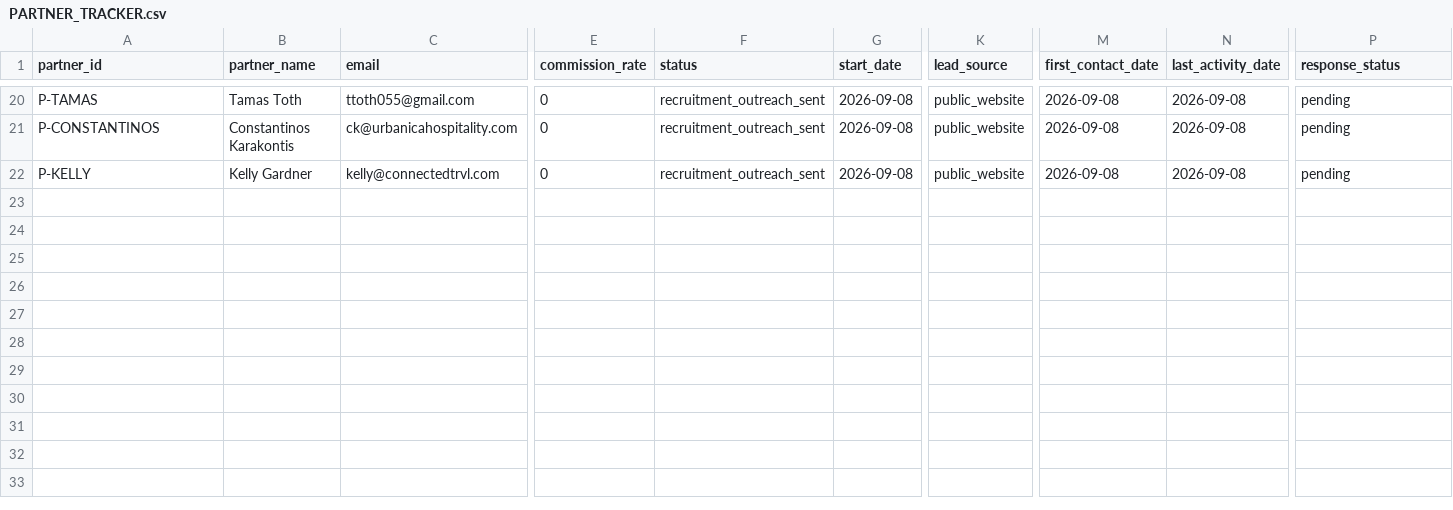
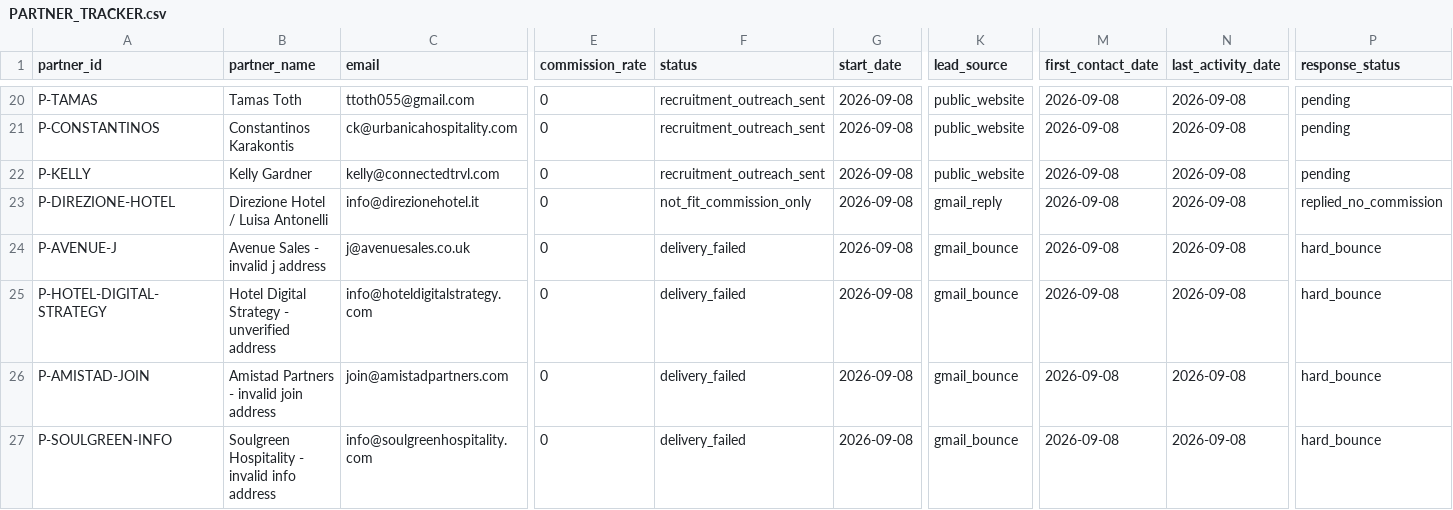
Before and after one commit to vincenzoproto/Lowseasongrowth, a CSV file: PARTNER_TRACKER.csv, drawn as a sheet; only a part is shown, gaps mark what is left out; rows hold the shown columns only; the diff names each change by its address in the sheet, - before the commit and + after, or states it on an @@ line.

Commit message:
Reconcile partner replies and suppress four bounced recruitment addresses

```diff
--- a/PARTNER_TRACKER.csv
+++ b/PARTNER_TRACKER.csv
+row 23: P-DIREZIONE-HOTEL | Direzione Hotel / Luisa Antonelli | info@direzionehotel.it | 0 | not_fit_commission_only | 2026-09-08 | gmail_reply | 2026-09-08 | 2026-09-08 | replied_no_commission
+row 24: P-AVENUE-J | Avenue Sales - invalid j address | j@avenuesales.co.uk | 0 | delivery_failed | 2026-09-08 | gmail_bounce | 2026-09-08 | 2026-09-08 | hard_bounce
+row 25: P-HOTEL-DIGITAL-STRATEGY | Hotel Digital Strategy - unverified address | info@hoteldigitalstrategy.com | 0 | delivery_failed | 2026-09-08 | gmail_bounce | 2026-09-08 | 2026-09-08 | hard_bounce
+row 26: P-AMISTAD-JOIN | Amistad Partners - invalid join address | join@amistadpartners.com | 0 | delivery_failed | 2026-09-08 | gmail_bounce | 2026-09-08 | 2026-09-08 | hard_bounce
+row 27: P-SOULGREEN-INFO | Soulgreen Hospitality - invalid info address | info@soulgreenhospitality.com | 0 | delivery_failed | 2026-09-08 | gmail_bounce | 2026-09-08 | 2026-09-08 | hard_bounce
```
